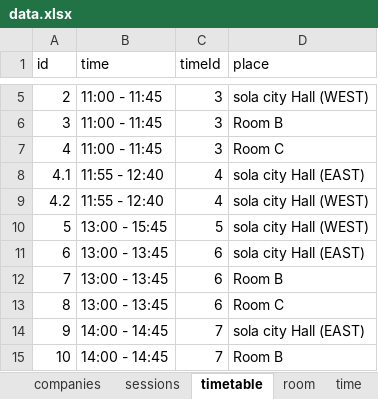
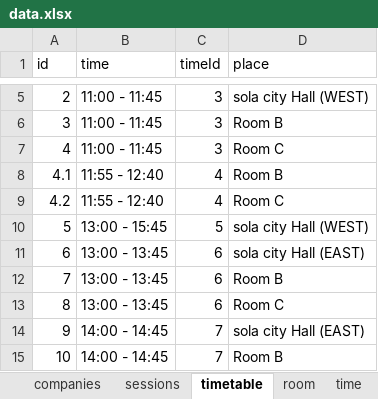
Before and after one commit to jsug-projects/spring-fest-2019, an Excel workbook: data.xlsx, sheet timetable, drawn as a sheet; only a part is shown, gaps mark what is left out; values as stored, in another font and other column widths than the file's, no borders; the diff names each change by its address in the sheet, - before the commit and + after, or states it on an @@ line.

```diff
--- a/data.xlsx (sheet timetable)
+++ b/data.xlsx (sheet timetable)
-D8 (place): sola city Hall (EAST)
+D8 (place): Room B
-D9 (place): sola city Hall (WEST)
+D9 (place): Room C
```
Also changed, not shown: sheet sessions, 3 other files.
